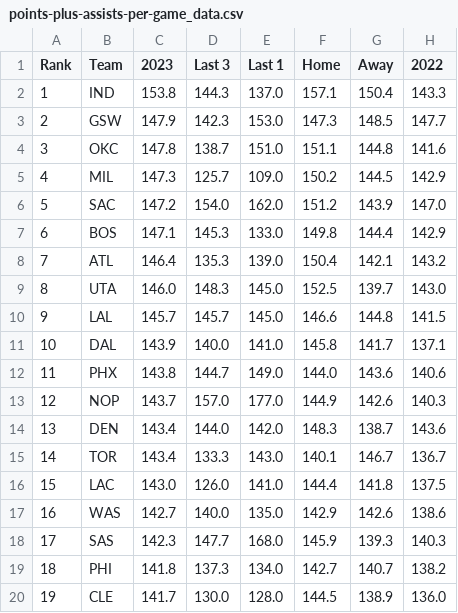
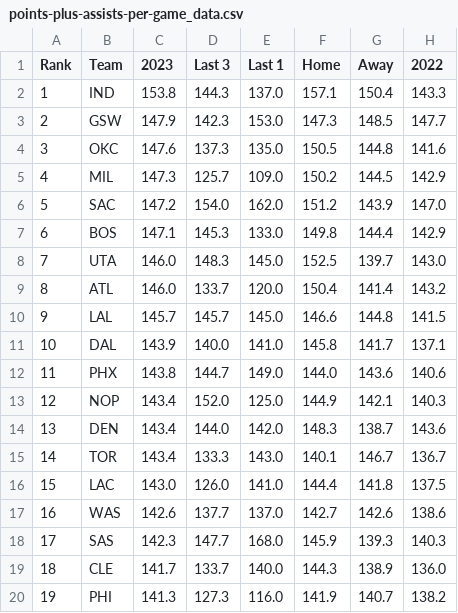
Before and after one commit to DhirenShivdasani/NBA-player-prop-analysis, a CSV file: team_stats/points-plus-assists-per-game_data.csv, drawn as a sheet; only a part is shown; the diff covers the shown part only.

```diff
--- a/team_stats/points-plus-assists-per-game_data.csv
+++ b/team_stats/points-plus-assists-per-game_data.csv
@@ -3,3 +3,3 @@ Rank,Team,2023,Last 3,Last 1,Home,Away,2022
 2,GSW,147.9,142.3,153.0,147.3,148.5,147.7
-3,OKC,147.8,138.7,151.0,151.1,144.8,141.6
+3,OKC,147.6,137.3,135.0,150.5,144.8,141.6
 4,MIL,147.3,125.7,109.0,150.2,144.5,142.9
@@ -7,4 +7,4 @@ Rank,Team,2023,Last 3,Last 1,Home,Away,2022
 6,BOS,147.1,145.3,133.0,149.8,144.4,142.9
-7,ATL,146.4,135.3,139.0,150.4,142.1,143.2
-8,UTA,146.0,148.3,145.0,152.5,139.7,143.0
+7,UTA,146.0,148.3,145.0,152.5,139.7,143.0
+8,ATL,146.0,133.7,120.0,150.4,141.4,143.2
 9,LAL,145.7,145.7,145.0,146.6,144.8,141.5
@@ -12,3 +12,3 @@ Rank,Team,2023,Last 3,Last 1,Home,Away,2022
 11,PHX,143.8,144.7,149.0,144.0,143.6,140.6
-12,NOP,143.7,157.0,177.0,144.9,142.6,140.3
+12,NOP,143.4,152.0,125.0,144.9,142.1,140.3
 13,DEN,143.4,144.0,142.0,148.3,138.7,143.6
@@ -16,5 +16,5 @@ Rank,Team,2023,Last 3,Last 1,Home,Away,2022
 15,LAC,143.0,126.0,141.0,144.4,141.8,137.5
-16,WAS,142.7,140.0,135.0,142.9,142.6,138.6
+16,WAS,142.6,137.7,137.0,142.7,142.6,138.6
 17,SAS,142.3,147.7,168.0,145.9,139.3,140.3
-18,PHI,141.8,137.3,134.0,142.7,140.7,138.2
-19,CLE,141.7,130.0,128.0,144.5,138.9,136.0
+18,CLE,141.7,133.7,140.0,144.3,138.9,136.0
+19,PHI,141.3,127.3,116.0,141.9,140.7,138.2
```
Also changed, not shown: 24 edited cells elsewhere in this file, team_stats/assists-per-game_data.csv, team_stats/opponent-points-per-game_data.csv, 13 other files.
